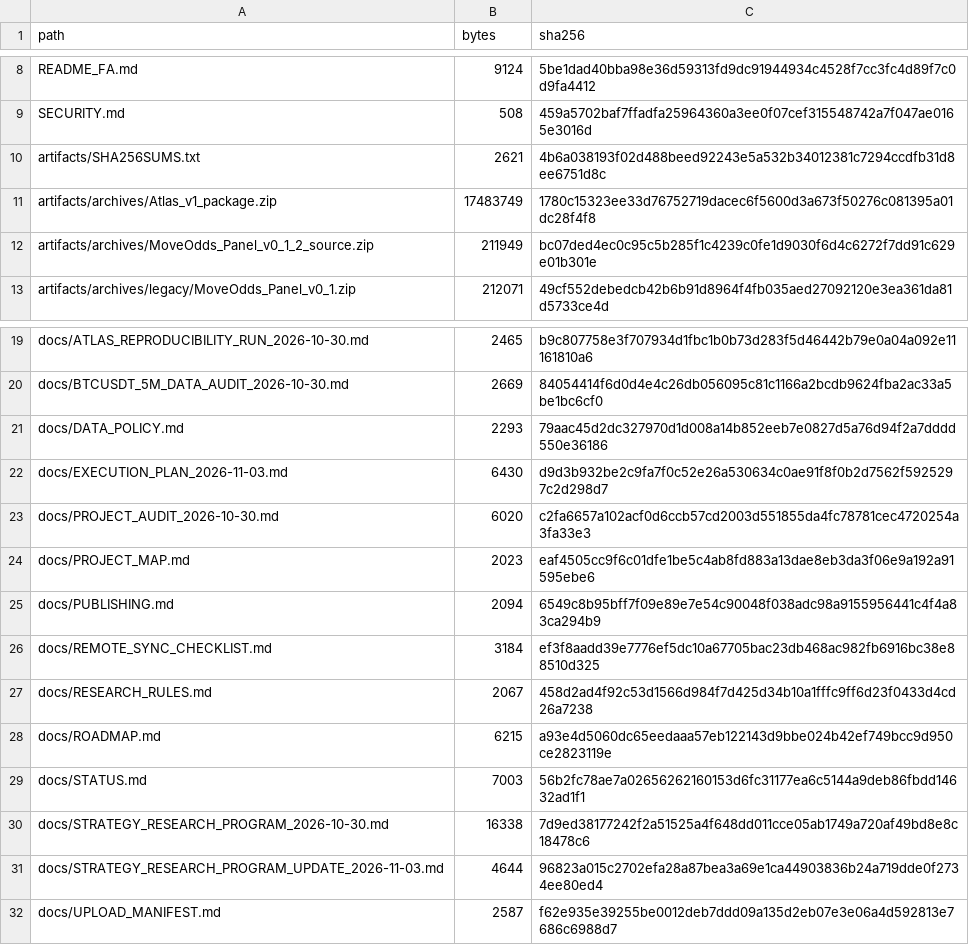
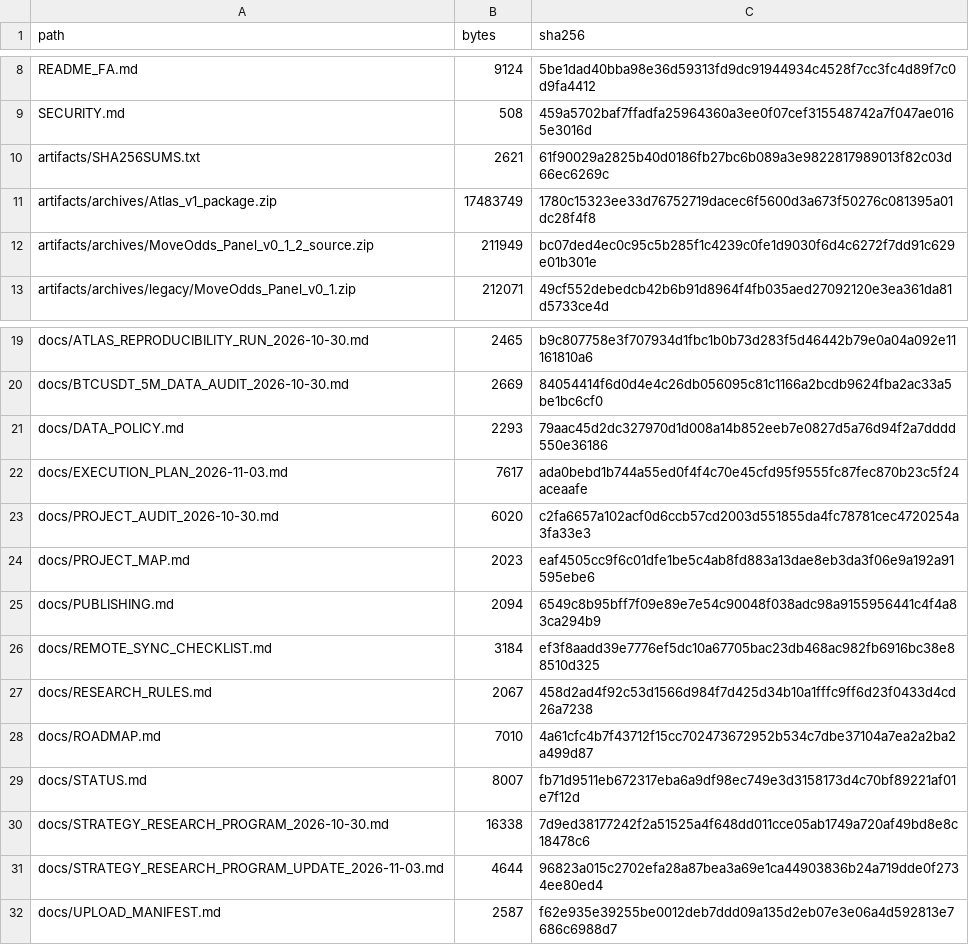
Before and after one commit to aminshahsaheb/btc-signal-lab, a CSV file: docs/FILE_INVENTORY_SHA256.csv, drawn as a sheet; only a part is shown, gaps mark what is left out.

```diff
--- a/docs/FILE_INVENTORY_SHA256.csv
+++ b/docs/FILE_INVENTORY_SHA256.csv
@@ -9,3 +9,3 @@ README_FA.md,9124,5be1dad40bba98e36d59313fd9dc91944934c4528f7cc3fc4d89f7c0d9fa44
 SECURITY.md,508,459a5702baf7ffadfa25964360a3ee0f07cef315548742a7f047ae0165e3016d
-artifacts/SHA256SUMS.txt,2621,4b6a038193f02d488beed92243e5a532b34012381c7294ccdfb31d8ee6751d8c
+artifacts/SHA256SUMS.txt,2621,61f90029a2825b40d0186fb27bc6b089a3e9822817989013f82c03d66ec6269c
 artifacts/archives/Atlas_v1_package.zip,17483749,1780c15323ee33d76752719dacec6f5600d3a673f50276c081395a01dc28f4f8
@@ -21,3 +21,3 @@ docs/BTCUSDT_5M_DATA_AUDIT_2026-10-30.md,2669,84054414f6d0d4e4c26db056095c81c116
 docs/DATA_POLICY.md,2293,79aac45d2dc327970d1d008a14b852eeb7e0827d5a76d94f2a7dddd550e36186
-docs/EXECUTION_PLAN_2026-11-03.md,6430,d9d3b932be2c9fa7f0c52e26a530634c0ae91f8f0b2d7562f5925297c2d298d7
+docs/EXECUTION_PLAN_2026-11-03.md,7617,ada0bebd1b744a55ed0f4f4c70e45cfd95f9555fc87fec870b23c5f24aceaafe
 docs/PROJECT_AUDIT_2026-10-30.md,6020,c2fa6657a102acf0d6ccb57cd2003d551855da4fc78781cec4720254a3fa33e3
@@ -27,4 +27,4 @@ docs/REMOTE_SYNC_CHECKLIST.md,3184,ef3f8aadd39e7776ef5dc10a67705bac23db468ac982f
 docs/RESEARCH_RULES.md,2067,458d2ad4f92c53d1566d984f7d425d34b10a1fffc9ff6d23f0433d4cd26a7238
-docs/ROADMAP.md,6215,a93e4d5060dc65eedaaa57eb122143d9bbe024b42ef749bcc9d950ce2823119e
-docs/STATUS.md,7003,56b2fc78ae7a02656262160153d6fc31177ea6c5144a9deb86fbdd14632ad1f1
+docs/ROADMAP.md,7010,4a61cfc4b7f43712f15cc702473672952b534c7dbe37104a7ea2a2ba2a499d87
+docs/STATUS.md,8007,fb71d9511eb672317eba6a9df98ec749e3d3158173d4c70bf89221af01e7f12d
 docs/STRATEGY_RESEARCH_PROGRAM_2026-10-30.md,16338,7d9ed38177242f2a51525a4f648dd011cce05ab1749a720af49bd8e8c18478c6
```
Also changed, not shown: 4 other files.
